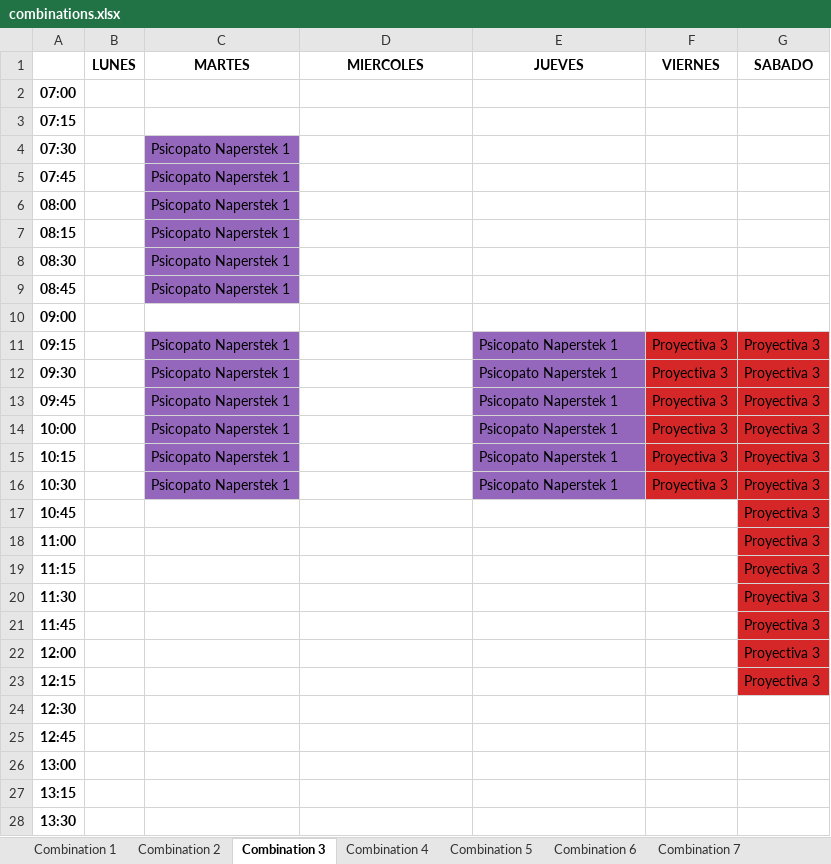
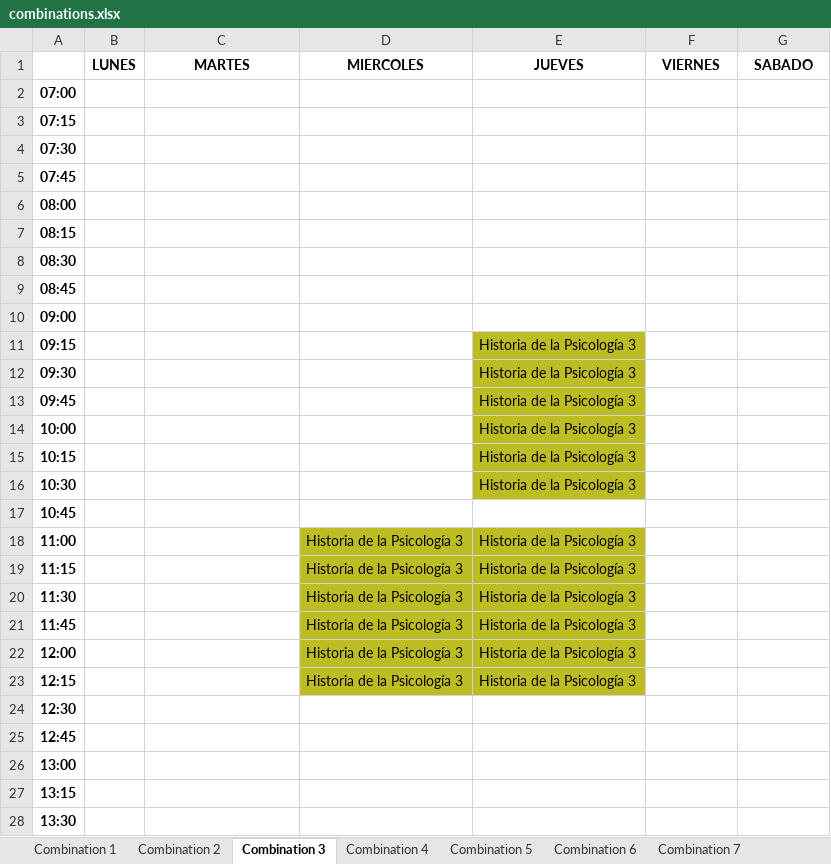
Before and after one commit to gonzagrau/Combinador-PSICO-UBA, an Excel workbook: outputs/combinations.xlsx, sheet Combination 3, drawn as a sheet; only a part is shown; values as stored, in another font and other column widths than the file's, no borders; the diff covers the shown part only; the diff names each change by its address in the sheet, - before the commit and + after, or states it on an @@ line.

```diff
--- a/outputs/combinations.xlsx (sheet Combination 3)
+++ b/outputs/combinations.xlsx (sheet Combination 3)
-C4:C9 (MARTES): Psicopato Naperstek 1
+C4:C9 (MARTES): (empty)
-C4:C9 fill: #9467BD
+C4:C9 fill: none
-C11:C16 (MARTES): Psicopato Naperstek 1
+C11:C16 (MARTES): (empty)
-C11:C16 fill: #9467BD
+C11:C16 fill: none
-E11:E16 (JUEVES): Psicopato Naperstek 1
+E11:E16 (JUEVES): Historia de la Psicología 3
-E11:E16 fill: #9467BD
+E11:E16 fill: #BCBD22
-F11:F16 (VIERNES): Proyectiva 3
+F11:F16 (VIERNES): (empty)
-F11:G16 fill: #D62728
+F11:G16 fill: none
-G11:G23 (SABADO): Proyectiva 3
+G11:G23 (SABADO): (empty)
-G17:G23 fill: #D62728
+G17:G23 fill: none
-D18:D23 (MIERCOLES): (empty)
+D18:D23 (MIERCOLES): Historia de la Psicología 3
-D18:E23 fill: none
+D18:E23 fill: #BCBD22
-E18:E23 (JUEVES): (empty)
+E18:E23 (JUEVES): Historia de la Psicología 3
```
Also changed, not shown: 32 edited cells and cell formats elsewhere in this sheet, sheet Combination 4, sheet Combination 1, sheet Combination 6, sheet Combination 2, sheet Combination 5, sheet Combination 7, 1 more sheet, other sheet tabs, 6 other files.
